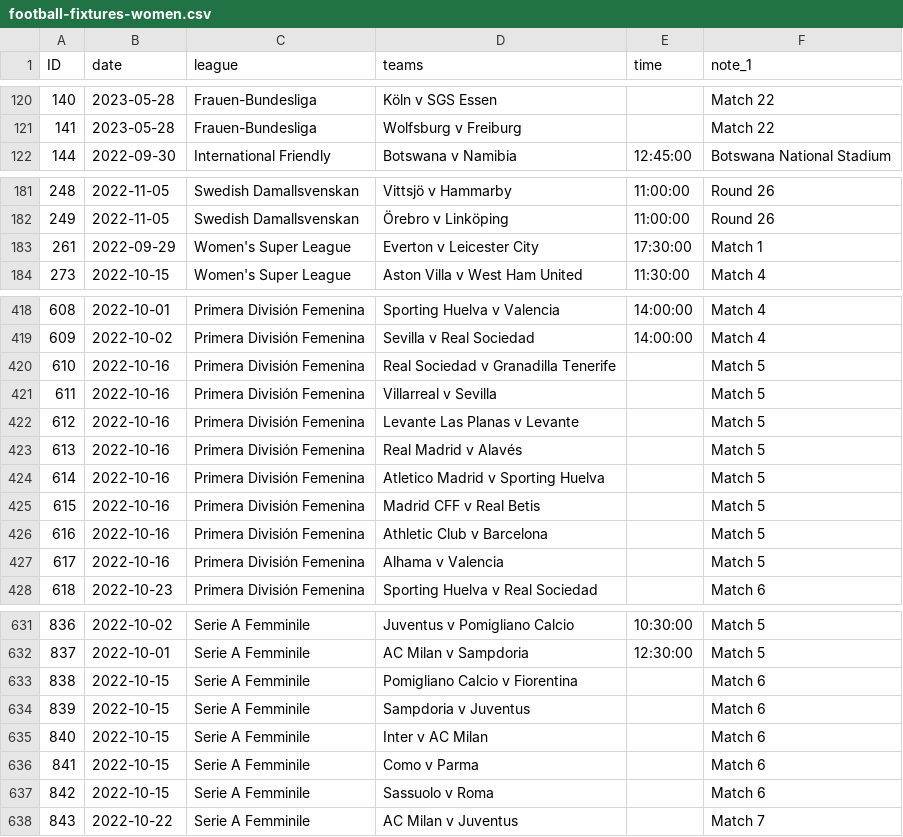
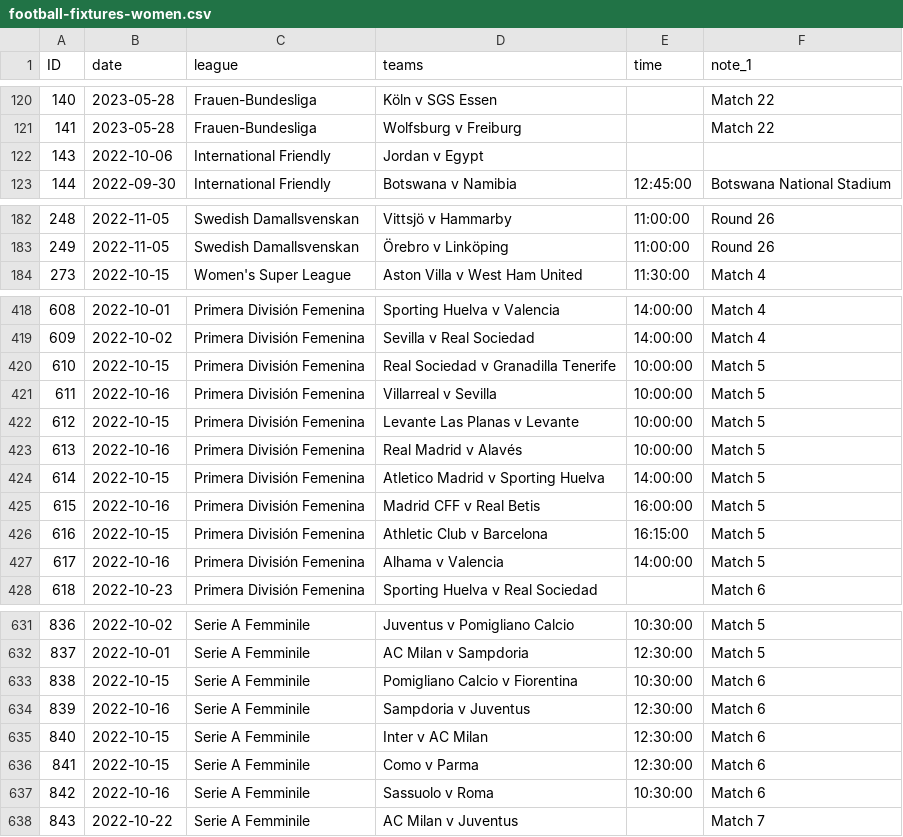
Before and after one commit to darmeth/football-fixtures, a CSV file: data/football-fixtures-women.csv, drawn as a sheet; only a part is shown, gaps mark what is left out; the diff covers the shown part only.

```diff
--- a/data/football-fixtures-women.csv
+++ b/data/football-fixtures-women.csv
@@ -121,2 +121,3 @@ ID,date,league,teams,time,note_1
 141,2023-05-28,Frauen-Bundesliga,Wolfsburg v Freiburg,,Match 22
+143,2022-10-06,International Friendly,Jordan v Egypt,,
 144,2022-09-30,International Friendly,Botswana v Namibia,12:45:00,Botswana National Stadium
@@ -182,3 +183,2 @@ ID,date,league,teams,time,note_1
 249,2022-11-05,Swedish Damallsvenskan,Örebro v Linköping,11:00:00,Round 26
-261,2022-09-29,Women's Super League,Everton v Leicester City,17:30:00,Match 1
 273,2022-10-15,Women's Super League,Aston Villa v West Ham United,11:30:00,Match 4
@@ -419,10 +419,10 @@ ID,date,league,teams,time,note_1
 609,2022-10-02,Primera División Femenina,Sevilla v Real Sociedad,14:00:00,Match 4
-610,2022-10-16,Primera División Femenina,Real Sociedad v Granadilla Tenerife,,Match 5
-611,2022-10-16,Primera División Femenina,Villarreal v Sevilla,,Match 5
-612,2022-10-16,Primera División Femenina,Levante Las Planas v Levante,,Match 5
-613,2022-10-16,Primera División Femenina,Real Madrid v Alavés,,Match 5
-614,2022-10-16,Primera División Femenina,Atletico Madrid v Sporting Huelva,,Match 5
-615,2022-10-16,Primera División Femenina,Madrid CFF v Real Betis,,Match 5
-616,2022-10-16,Primera División Femenina,Athletic Club v Barcelona,,Match 5
-617,2022-10-16,Primera División Femenina,Alhama v Valencia,,Match 5
+610,2022-10-15,Primera División Femenina,Real Sociedad v Granadilla Tenerife,10:00:00,Match 5
+611,2022-10-16,Primera División Femenina,Villarreal v Sevilla,10:00:00,Match 5
+612,2022-10-15,Primera División Femenina,Levante Las Planas v Levante,10:00:00,Match 5
+613,2022-10-16,Primera División Femenina,Real Madrid v Alavés,10:00:00,Match 5
+614,2022-10-15,Primera División Femenina,Atletico Madrid v Sporting Huelva,14:00:00,Match 5
+615,2022-10-16,Primera División Femenina,Madrid CFF v Real Betis,16:00:00,Match 5
+616,2022-10-15,Primera División Femenina,Athletic Club v Barcelona,16:15:00,Match 5
+617,2022-10-16,Primera División Femenina,Alhama v Valencia,14:00:00,Match 5
 618,2022-10-23,Primera División Femenina,Sporting Huelva v Real Sociedad,,Match 6
@@ -632,7 +632,7 @@ ID,date,league,teams,time,note_1
 837,2022-10-01,Serie A Femminile,AC Milan v Sampdoria,12:30:00,Match 5
-838,2022-10-15,Serie A Femminile,Pomigliano Calcio v Fiorentina,,Match 6
-839,2022-10-15,Serie A Femminile,Sampdoria v Juventus,,Match 6
-840,2022-10-15,Serie A Femminile,Inter v AC Milan,,Match 6
-841,2022-10-15,Serie A Femminile,Como v Parma,,Match 6
-842,2022-10-15,Serie A Femminile,Sassuolo v Roma,,Match 6
+838,2022-10-15,Serie A Femminile,Pomigliano Calcio v Fiorentina,10:30:00,Match 6
+839,2022-10-16,Serie A Femminile,Sampdoria v Juventus,12:30:00,Match 6
+840,2022-10-15,Serie A Femminile,Inter v AC Milan,12:30:00,Match 6
+841,2022-10-15,Serie A Femminile,Como v Parma,12:30:00,Match 6
+842,2022-10-16,Serie A Femminile,Sassuolo v Roma,10:30:00,Match 6
 843,2022-10-22,Serie A Femminile,AC Milan v Juventus,,Match 7
```
Also changed, not shown: 1 edited cell elsewhere in this file, data/football-fixtures.csv.
